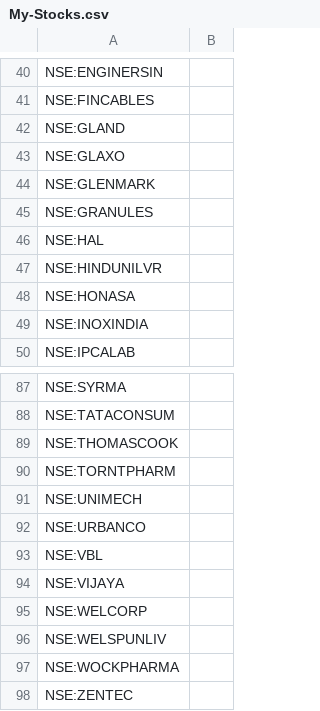
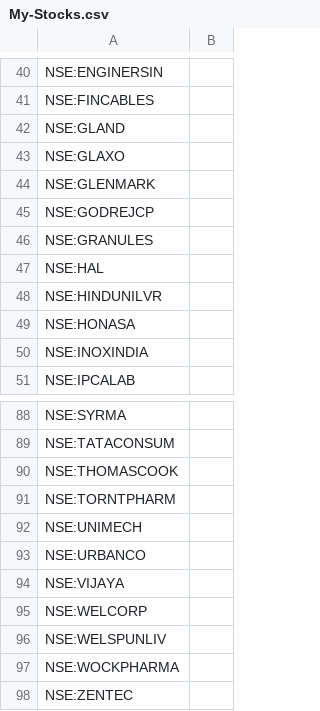
Before and after one commit to surajpjoshi/rsi-trading-system, a CSV file: My-Stocks.csv, drawn as a sheet; only a part is shown, gaps mark what is left out; removed rows and columns are numbered as before the commit, all else as after; the diff names each change by its address in the sheet, - before the commit and + after, or states it on an @@ line.

Commit message:
Auto-update My-Stocks.csv from Google Sheets

```diff
--- a/My-Stocks.csv
+++ b/My-Stocks.csv
+row 45: NSE:GODREJCP
-row 93: NSE:VBL
```
